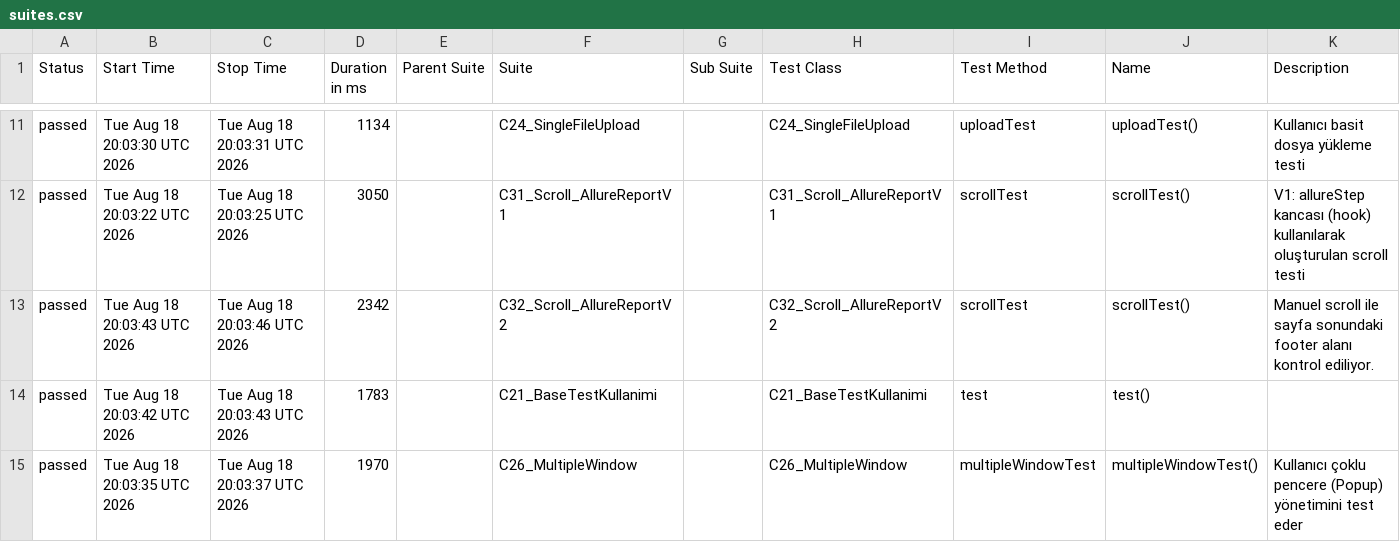
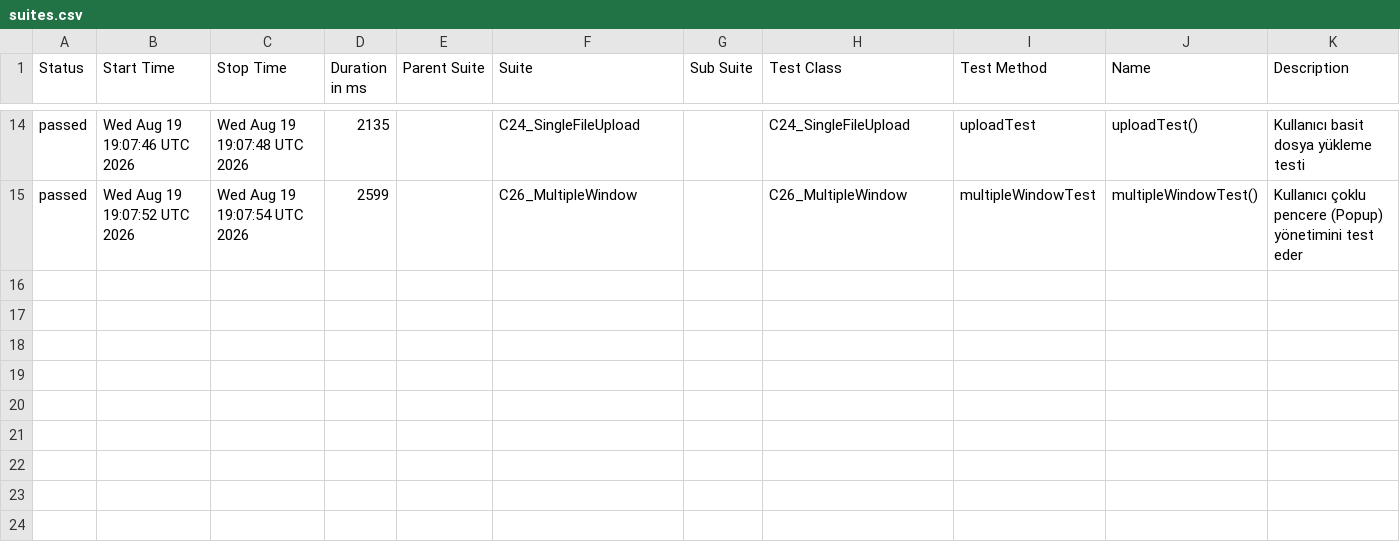
Before and after one commit to kilicCeren/TestAutomationWithPlaywrightJava, a CSV file: allure-history/data/suites.csv, drawn as a sheet; only a part is shown, gaps mark what is left out; the diff covers the shown part only.

```diff
--- a/allure-history/data/suites.csv
+++ b/allure-history/data/suites.csv
@@ -11,5 +14,2 @@
-"passed","Tue Aug 18 20:03:30 UTC 2026","Tue Aug 18 20:03:31 UTC 2026","1134","","C24_SingleFileUpload","","C24_SingleFileUpload","uploadTest","uploadTest()","Kullanıcı basit dosya yükleme testi"
-"passed","Tue Aug 18 20:03:22 UTC 2026","Tue Aug 18 20:03:25 UTC 2026","3050","","C31_Scroll_AllureReportV1","","C31_Scroll_AllureReportV1","scrollTest","scrollTest()","V1: allureStep kancası (hook) kullanılarak oluşturulan scroll testi"
-"passed","Tue Aug 18 20:03:43 UTC 2026","Tue Aug 18 20:03:46 UTC 2026","2342","","C32_Scroll_AllureReportV2","","C32_Scroll_AllureReportV2","scrollTest","scrollTest()","Manuel scroll ile sayfa sonundaki footer alanı kontrol ediliyor."
-"passed","Tue Aug 18 20:03:42 UTC 2026","Tue Aug 18 20:03:43 UTC 2026","1783","","C21_BaseTestKullanimi","","C21_BaseTestKullanimi","test","test()",""
-"passed","Tue Aug 18 20:03:35 UTC 2026","Tue Aug 18 20:03:37 UTC 2026","1970","","C26_MultipleWindow","","C26_MultipleWindow","multipleWindowTest","multipleWindowTest()","Kullanıcı çoklu pencere (Popup) yönetimini test eder"
+"passed","Wed Aug 19 19:07:46 UTC 2026","Wed Aug 19 19:07:48 UTC 2026","2135","","C24_SingleFileUpload","","C24_SingleFileUpload","uploadTest","uploadTest()","Kullanıcı basit dosya yükleme testi"
+"passed","Wed Aug 19 19:07:52 UTC 2026","Wed Aug 19 19:07:54 UTC 2026","2599","","C26_MultipleWindow","","C26_MultipleWindow","multipleWindowTest","multipleWindowTest()","Kullanıcı çoklu pencere (Popup) yönetimini test eder"
```
Also changed, not shown: 7 added rows, 4 removed rows and 21 edited cells elsewhere in this file, allure-history/data/behaviors.csv, 43 other files.
